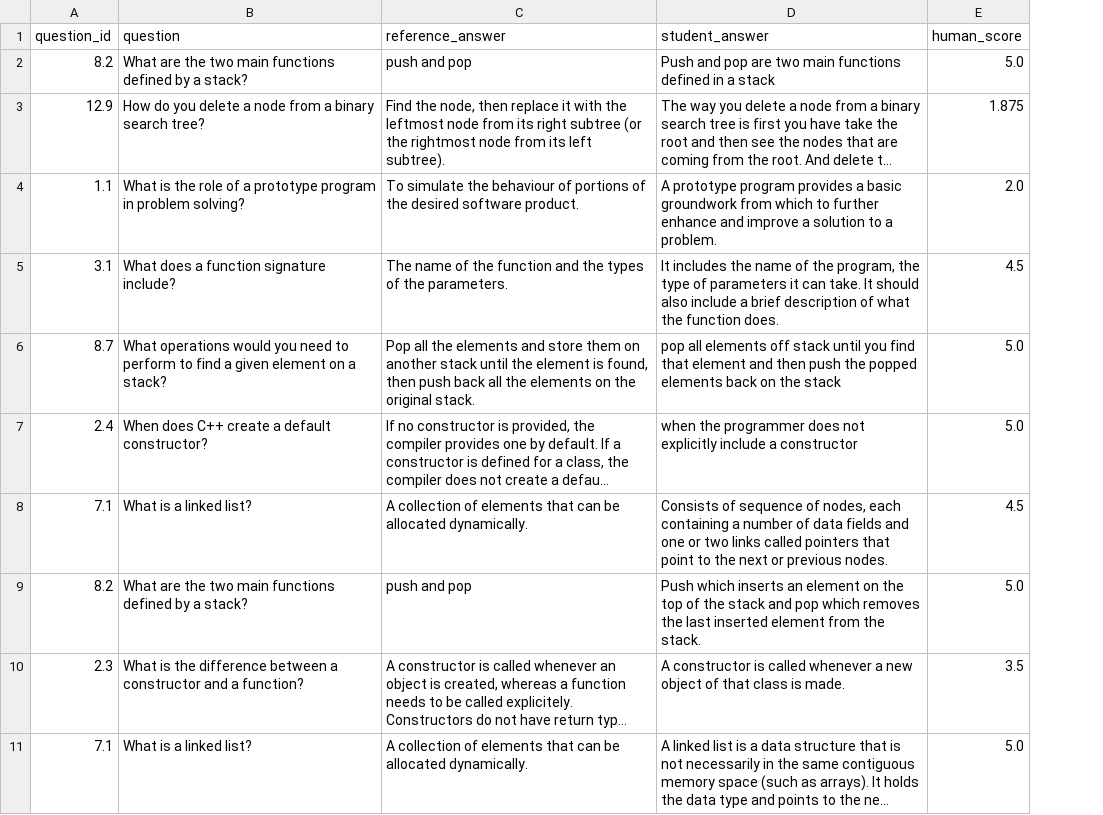
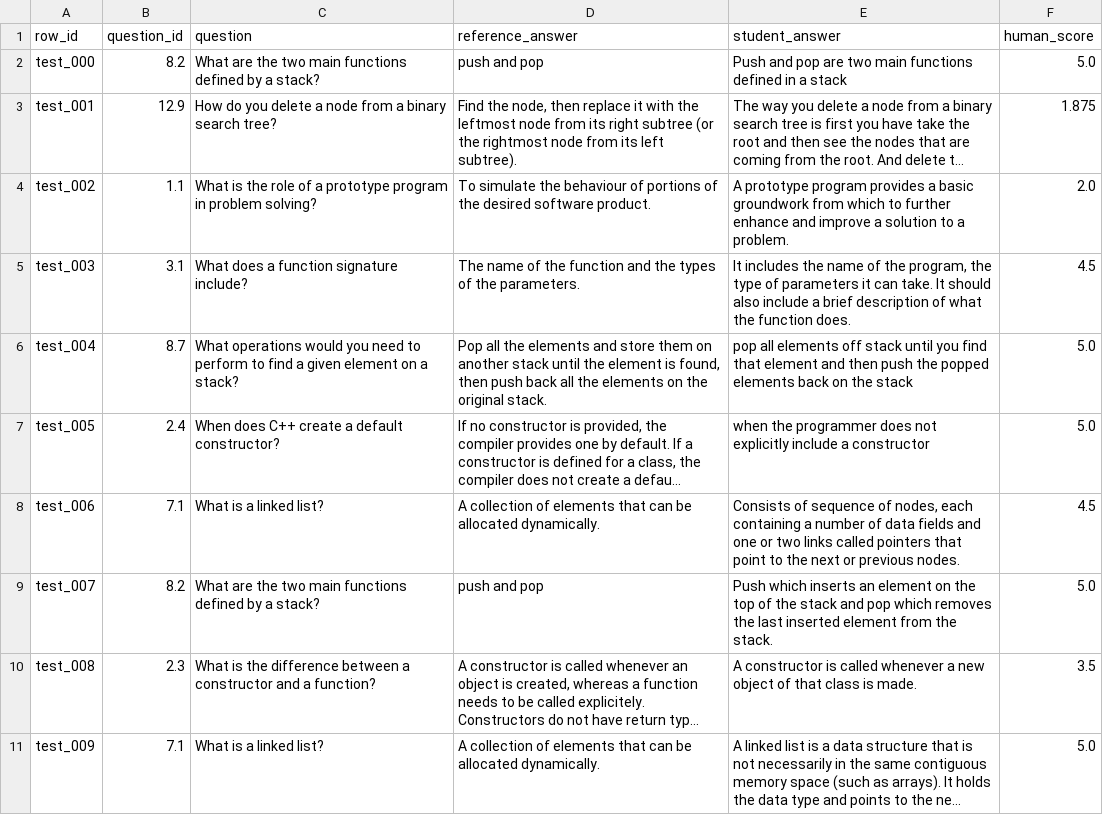
Before and after one commit to Kartiik7/genai-evaluation-and-assessment-system, a CSV file: data/processed/test.csv, drawn as a sheet; only a part is shown; long unchanged cells end in …; the diff names each change by its address in the sheet, - before the commit and + after, or states it on an @@ line.

```diff
--- a/data/processed/test.csv
+++ b/data/processed/test.csv
+column A (row_id), rows 2-11: test_000 | test_001 | test_002 | test_003 | test_004 | test_005 | test_006 | test_007 | test_008 | test_009
```
Also changed, not shown: data/processed/dev.csv, results/llm_log.csv, 30 other files.
